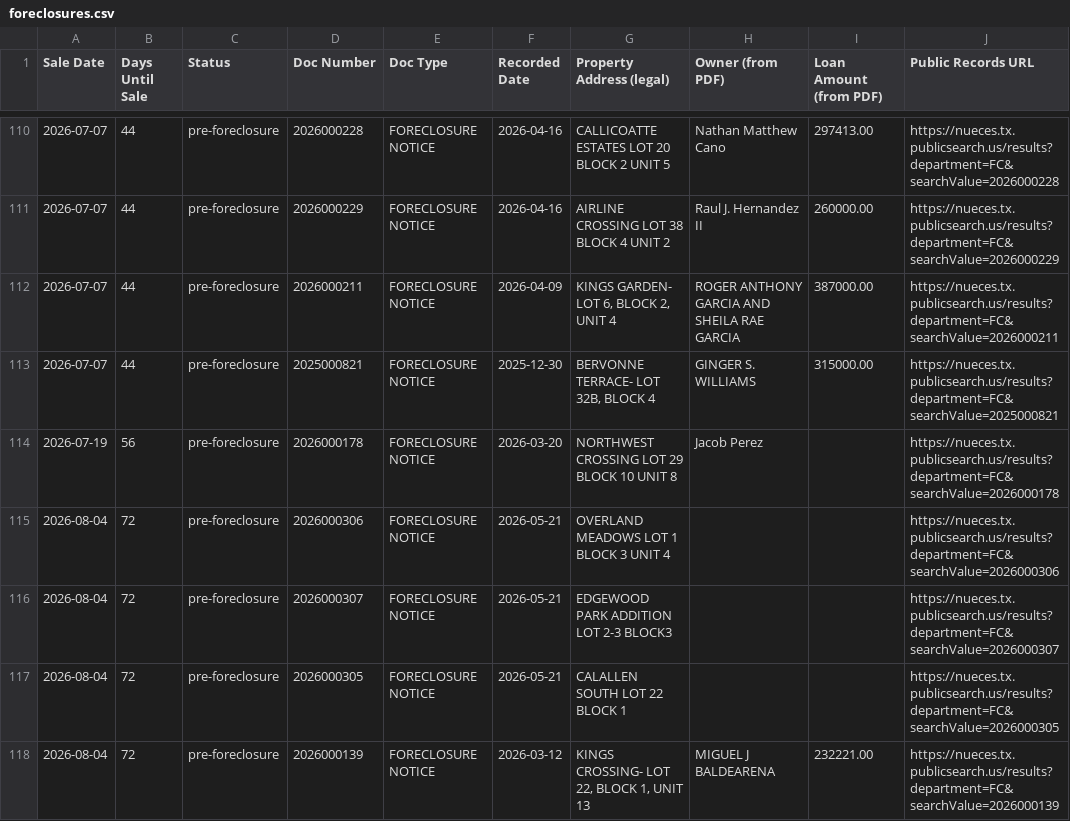
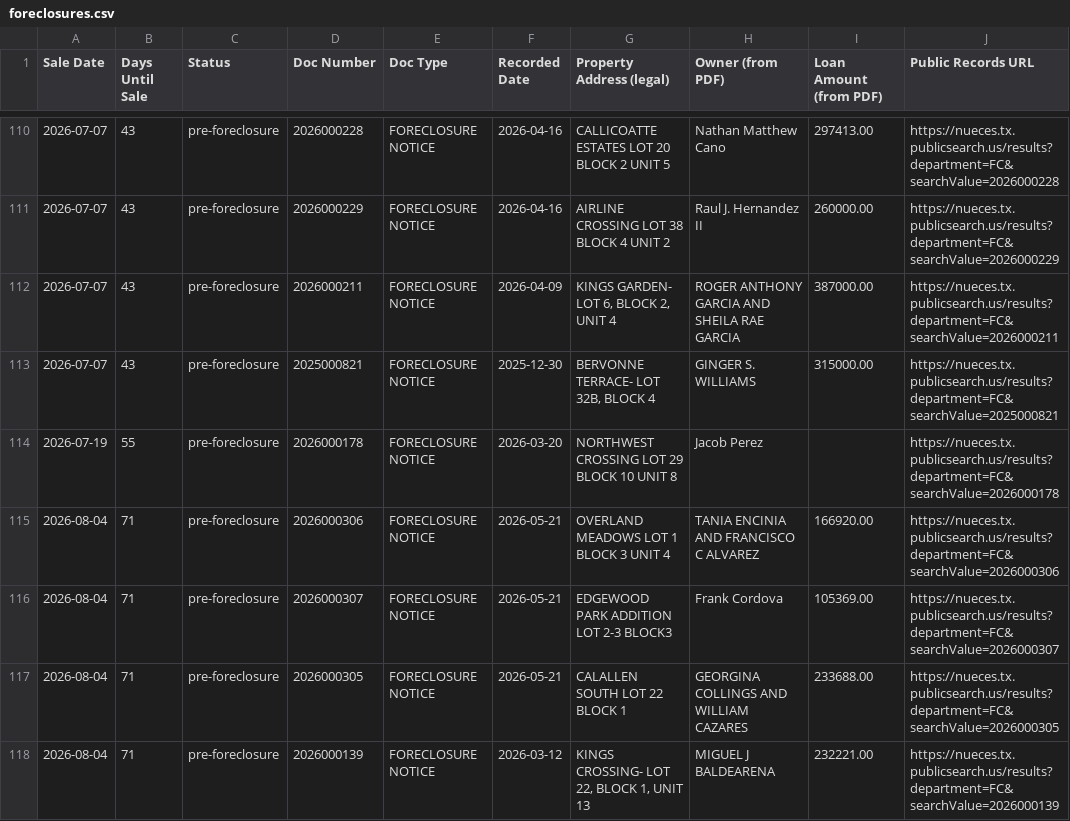
Before and after one commit to sbrios85/nueces-leads, a CSV file: data/foreclosures.csv, drawn as a sheet; only a part is shown, gaps mark what is left out; the diff covers the shown part only.

```diff
--- a/data/foreclosures.csv
+++ b/data/foreclosures.csv
@@ -110,9 +110,9 @@ Sale Date,Days Until Sale,Status,Doc Number,Doc Type,Recorded Date,Property Addr
-2026-07-07,44,pre-foreclosure,2026000228,FORECLOSURE NOTICE,2026-04-16,CALLICOATTE ESTATES LOT 20 BLOCK 2 UNIT 5,Nathan Matthew Cano,297413.00,https://nueces.tx.publicsearch.us/results?department=FC&searchValue=2026000228
-2026-07-07,44,pre-foreclosure,2026000229,FORECLOSURE NOTICE,2026-04-16,AIRLINE CROSSING LOT 38 BLOCK 4 UNIT 2,Raul J. Hernandez II,260000.00,https://nueces.tx.publicsearch.us/results?department=FC&searchValue=2026000229
-2026-07-07,44,pre-foreclosure,2026000211,FORECLOSURE NOTICE,2026-04-09,"KINGS GARDEN- LOT 6, BLOCK 2, UNIT 4",ROGER ANTHONY GARCIA AND SHEILA RAE GARCIA,387000.00,https://nueces.tx.publicsearch.us/results?department=FC&searchValue=2026000211
-2026-07-07,44,pre-foreclosure,2025000821,FORECLOSURE NOTICE,2025-12-30,"BERVONNE TERRACE- LOT 32B, BLOCK 4",GINGER S. WILLIAMS,315000.00,https://nueces.tx.publicsearch.us/results?department=FC&searchValue=2025000821
-2026-07-19,56,pre-foreclosure,2026000178,FORECLOSURE NOTICE,2026-03-20,NORTHWEST CROSSING LOT 29 BLOCK 10 UNIT 8,Jacob Perez,,https://nueces.tx.publicsearch.us/results?department=FC&searchValue=2026000178
-2026-08-04,72,pre-foreclosure,2026000306,FORECLOSURE NOTICE,2026-05-21,OVERLAND MEADOWS LOT 1 BLOCK 3 UNIT 4,,,https://nueces.tx.publicsearch.us/results?department=FC&searchValue=2026000306
-2026-08-04,72,pre-foreclosure,2026000307,FORECLOSURE NOTICE,2026-05-21,EDGEWOOD PARK ADDITION LOT 2-3 BLOCK3,,,https://nueces.tx.publicsearch.us/results?department=FC&searchValue=2026000307
-2026-08-04,72,pre-foreclosure,2026000305,FORECLOSURE NOTICE,2026-05-21,CALALLEN SOUTH LOT 22 BLOCK 1,,,https://nueces.tx.publicsearch.us/results?department=FC&searchValue=2026000305
-2026-08-04,72,pre-foreclosure,2026000139,FORECLOSURE NOTICE,2026-03-12,"KINGS CROSSING- LOT 22, BLOCK 1, UNIT 13",MIGUEL J BALDEARENA,232221.00,https://nueces.tx.publicsearch.us/results?department=FC&searchValue=2026000139
+2026-07-07,43,pre-foreclosure,2026000228,FORECLOSURE NOTICE,2026-04-16,CALLICOATTE ESTATES LOT 20 BLOCK 2 UNIT 5,Nathan Matthew Cano,297413.00,https://nueces.tx.publicsearch.us/results?department=FC&searchValue=2026000228
+2026-07-07,43,pre-foreclosure,2026000229,FORECLOSURE NOTICE,2026-04-16,AIRLINE CROSSING LOT 38 BLOCK 4 UNIT 2,Raul J. Hernandez II,260000.00,https://nueces.tx.publicsearch.us/results?department=FC&searchValue=2026000229
+2026-07-07,43,pre-foreclosure,2026000211,FORECLOSURE NOTICE,2026-04-09,"KINGS GARDEN- LOT 6, BLOCK 2, UNIT 4",ROGER ANTHONY GARCIA AND SHEILA RAE GARCIA,387000.00,https://nueces.tx.publicsearch.us/results?department=FC&searchValue=2026000211
+2026-07-07,43,pre-foreclosure,2025000821,FORECLOSURE NOTICE,2025-12-30,"BERVONNE TERRACE- LOT 32B, BLOCK 4",GINGER S. WILLIAMS,315000.00,https://nueces.tx.publicsearch.us/results?department=FC&searchValue=2025000821
+2026-07-19,55,pre-foreclosure,2026000178,FORECLOSURE NOTICE,2026-03-20,NORTHWEST CROSSING LOT 29 BLOCK 10 UNIT 8,Jacob Perez,,https://nueces.tx.publicsearch.us/results?department=FC&searchValue=2026000178
+2026-08-04,71,pre-foreclosure,2026000306,FORECLOSURE NOTICE,2026-05-21,OVERLAND MEADOWS LOT 1 BLOCK 3 UNIT 4,TANIA ENCINIA AND FRANCISCO C ALVAREZ,166920.00,https://nueces.tx.publicsearch.us/results?department=FC&searchValue=2026000306
+2026-08-04,71,pre-foreclosure,2026000307,FORECLOSURE NOTICE,2026-05-21,EDGEWOOD PARK ADDITION LOT 2-3 BLOCK3,Frank Cordova,105369.00,https://nueces.tx.publicsearch.us/results?department=FC&searchValue=2026000307
+2026-08-04,71,pre-foreclosure,2026000305,FORECLOSURE NOTICE,2026-05-21,CALALLEN SOUTH LOT 22 BLOCK 1,GEORGINA COLLINGS AND WILLIAM CAZARES,233688.00,https://nueces.tx.publicsearch.us/results?department=FC&searchValue=2026000305
+2026-08-04,71,pre-foreclosure,2026000139,FORECLOSURE NOTICE,2026-03-12,"KINGS CROSSING- LOT 22, BLOCK 1, UNIT 13",MIGUEL J BALDEARENA,232221.00,https://nueces.tx.publicsearch.us/results?department=FC&searchValue=2026000139
```
Also changed, not shown: 127 edited cells elsewhere in this file, data/leads_for_ghl.csv, 6 other files.
